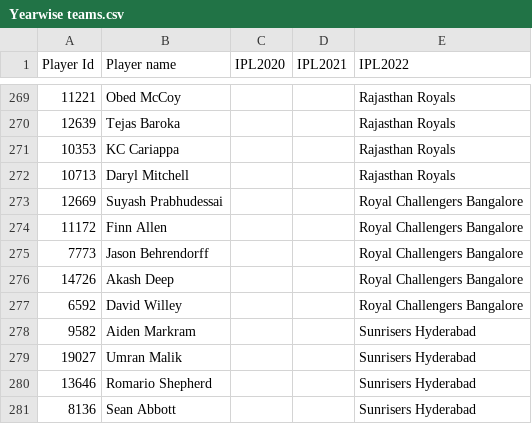
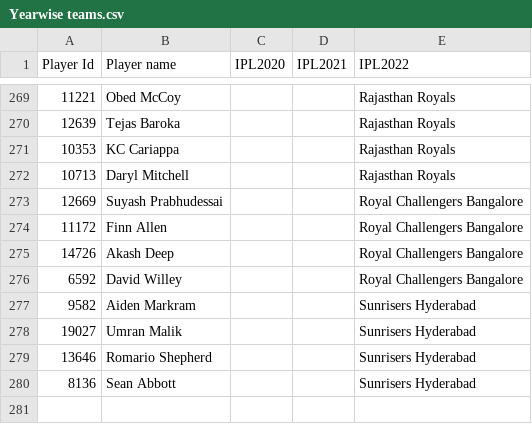
Before and after one commit to Dhanashri30/Thesis, a CSV file: Yearwise teams.csv, drawn as a sheet; only a part is shown, gaps mark what is left out; the diff names each change by its address in the sheet, - before the commit and + after, or states it on an @@ line.

Commit message:
Add files via upload

```diff
--- a/Yearwise teams.csv
+++ b/Yearwise teams.csv
-row 275: 7773 | Jason Behrendorff |  |  | Royal Challengers Bangalore
```
